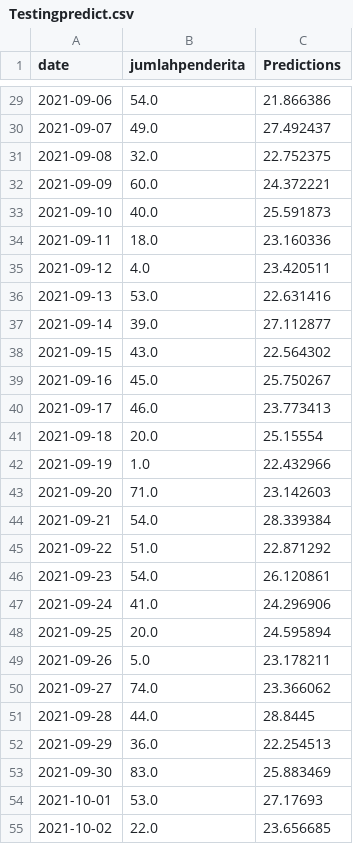
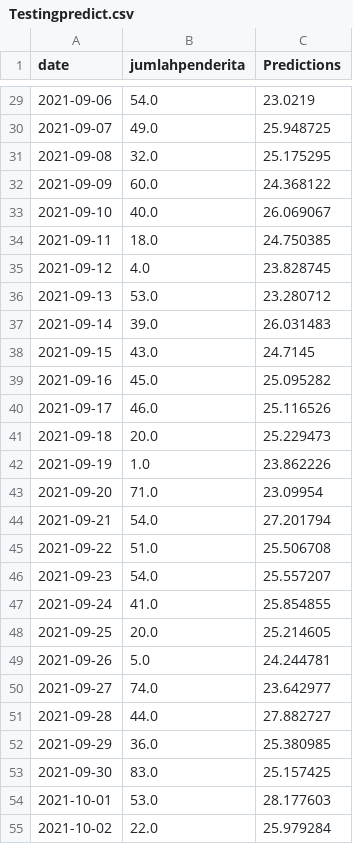
Before and after one commit to jisong710/web-data-mining, a CSV file: Testingpredict.csv, drawn as a sheet; only a part is shown, gaps mark what is left out; the diff covers the shown part only.

```diff
--- a/Testingpredict.csv
+++ b/Testingpredict.csv
@@ -29,27 +29,27 @@
-2021-09-06,54.0,21.866386
-2021-09-07,49.0,27.492437
-2021-09-08,32.0,22.752375
-2021-09-09,60.0,24.372221
-2021-09-10,40.0,25.591873
-2021-09-11,18.0,23.160336
-2021-09-12,4.0,23.420511
-2021-09-13,53.0,22.631416
-2021-09-14,39.0,27.112877
-2021-09-15,43.0,22.564302
-2021-09-16,45.0,25.750267
-2021-09-17,46.0,23.773413
-2021-09-18,20.0,25.15554
-2021-09-19,1.0,22.432966
-2021-09-20,71.0,23.142603
-2021-09-21,54.0,28.339384
-2021-09-22,51.0,22.871292
-2021-09-23,54.0,26.120861
-2021-09-24,41.0,24.296906
-2021-09-25,20.0,24.595894
-2021-09-26,5.0,23.178211
-2021-09-27,74.0,23.366062
-2021-09-28,44.0,28.8445
-2021-09-29,36.0,22.254513
-2021-09-30,83.0,25.883469
-2021-10-01,53.0,27.17693
-2021-10-02,22.0,23.656685
+2021-09-06,54.0,23.0219
+2021-09-07,49.0,25.948725
+2021-09-08,32.0,25.175295
+2021-09-09,60.0,24.368122
+2021-09-10,40.0,26.069067
+2021-09-11,18.0,24.750385
+2021-09-12,4.0,23.828745
+2021-09-13,53.0,23.280712
+2021-09-14,39.0,26.031483
+2021-09-15,43.0,24.7145
+2021-09-16,45.0,25.095282
+2021-09-17,46.0,25.116526
+2021-09-18,20.0,25.229473
+2021-09-19,1.0,23.862226
+2021-09-20,71.0,23.09954
+2021-09-21,54.0,27.201794
+2021-09-22,51.0,25.506708
+2021-09-23,54.0,25.557207
+2021-09-24,41.0,25.854855
+2021-09-25,20.0,25.214605
+2021-09-26,5.0,24.244781
+2021-09-27,74.0,23.642977
+2021-09-28,44.0,27.882727
+2021-09-29,36.0,25.380985
+2021-09-30,83.0,25.157425
+2021-10-01,53.0,28.177603
+2021-10-02,22.0,25.979284
```
Also changed, not shown: 116 edited cells elsewhere in this file, 9 other files.
